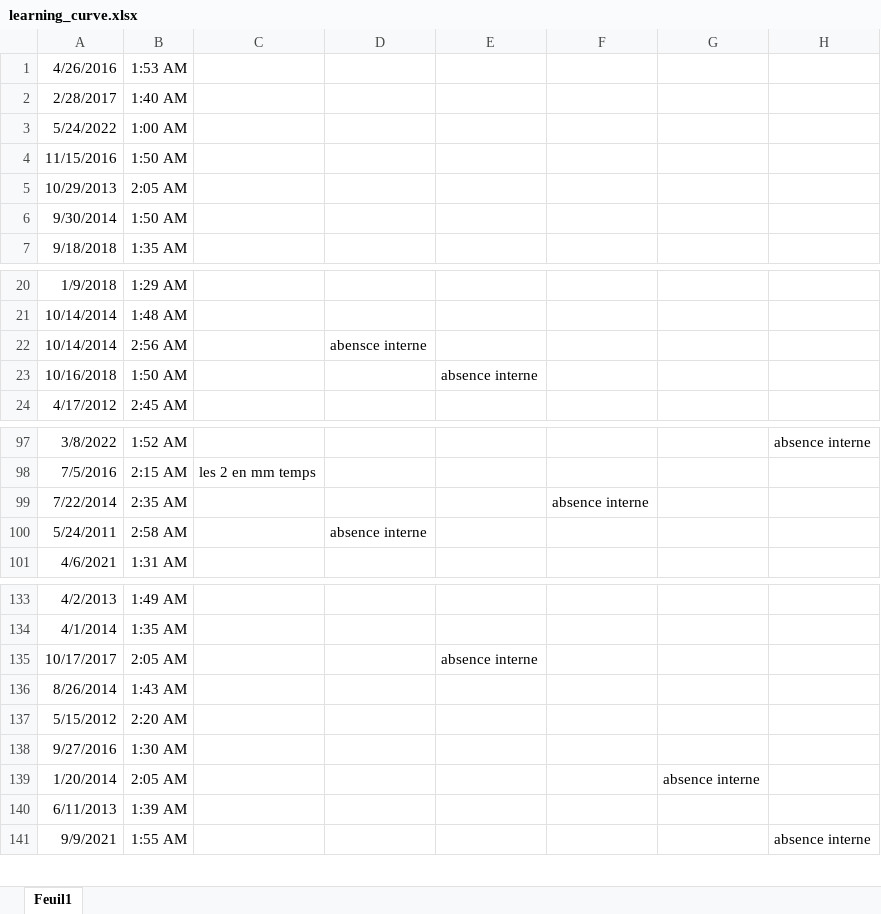
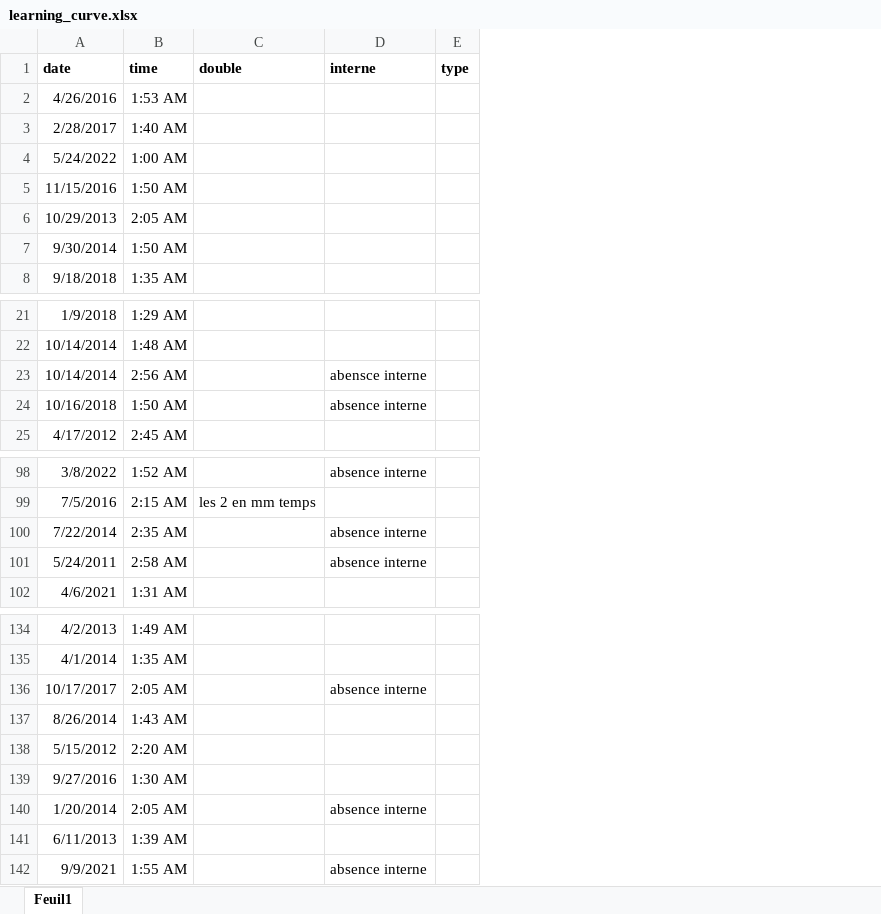
Before and after one commit to FrancescoMonti-source/theses_internes, an Excel workbook: jenny_CMF/data/learning_curve.xlsx, sheet Feuil1, drawn as a sheet; only a part is shown, gaps mark what is left out; values as stored, in another font and other column widths than the file's, no borders; removed rows and columns are numbered as before the commit, all else as after; the diff covers the shown part only; the diff names each change by its address in the sheet, - before the commit and + after, or states it on an @@ line.

Commit message:
learning curve

```diff
--- a/jenny_CMF/data/learning_curve.xlsx (sheet Feuil1)
+++ b/jenny_CMF/data/learning_curve.xlsx (sheet Feuil1)
-column D, row 22: abensce interne; row 100: absence interne
-column E, row 23: absence interne; row 135: absence interne
-column F, row 99: absence interne
-column G, row 139: absence interne
+column E, empty
+row 1: date | time | double | interne | type
-D23: (empty)
+D23: abensce interne
-D24: (empty)
+D24: absence interne
-D100:D101: (empty)
+D100:D101: absence interne
-D136: (empty)
+D136: absence interne
-D140: (empty)
+D140: absence interne
```
Also changed, not shown: 3 edited cells elsewhere in this sheet, 6 other files.
